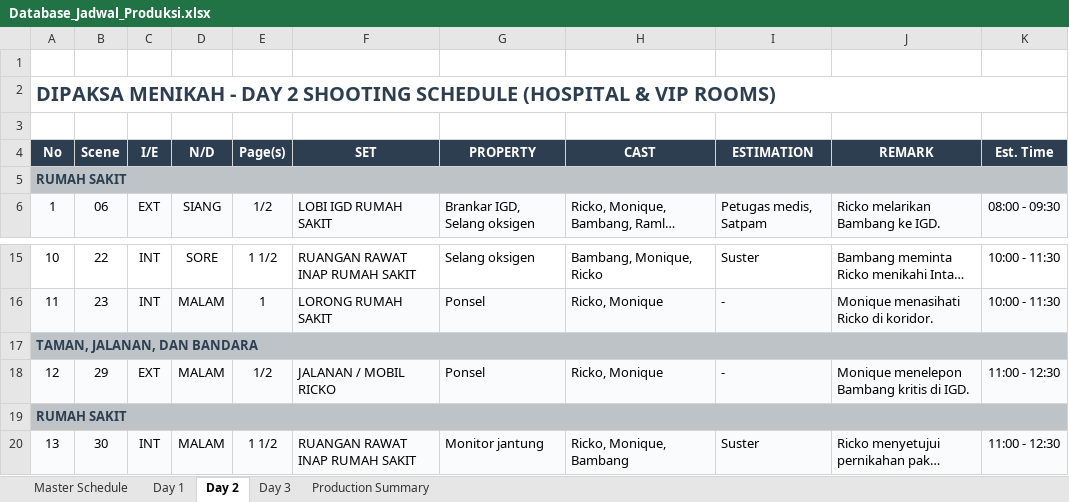
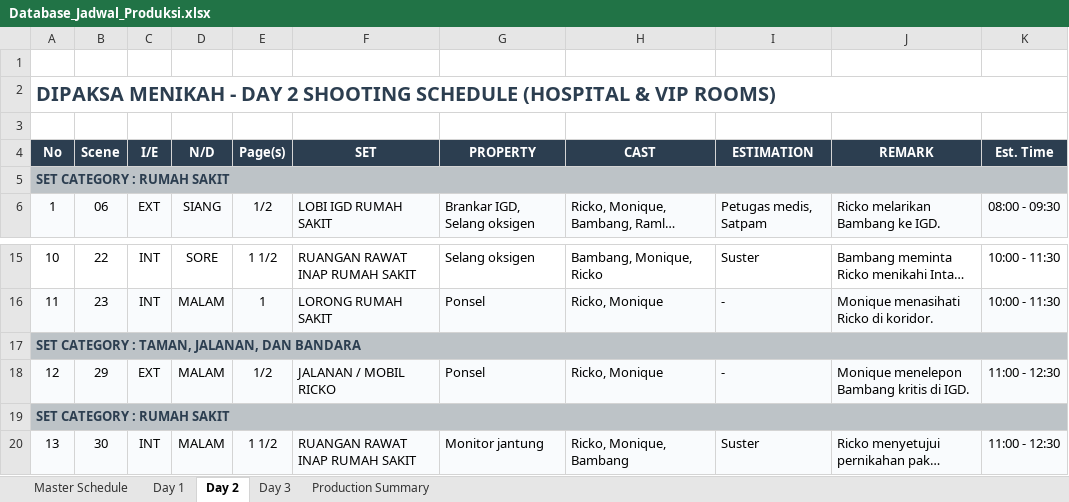
Before and after one commit to mtain8575-commits/Dipaksa-Menikah, an Excel workbook: Database_Jadwal_Produksi.xlsx, sheet Day 2, drawn as a sheet; only a part is shown, gaps mark what is left out; long unchanged cells end in …; values as stored, in another font and other column widths than the file's, no borders; the diff names each change by its address in the sheet, - before the commit and + after, or states it on an @@ line.

```diff
--- a/Database_Jadwal_Produksi.xlsx (sheet Day 2)
+++ b/Database_Jadwal_Produksi.xlsx (sheet Day 2)
-A5 (No): RUMAH SAKIT
+A5 (No): SET CATEGORY : RUMAH SAKIT
-A17 (No): TAMAN, JALANAN, DAN BANDARA
+A17 (No): SET CATEGORY : TAMAN, JALANAN, DAN BANDARA
-A19 (No): RUMAH SAKIT
+A19 (No): SET CATEGORY : RUMAH SAKIT
```
Also changed, not shown: sheet Master Schedule, sheet Day 1, sheet Day 3.
